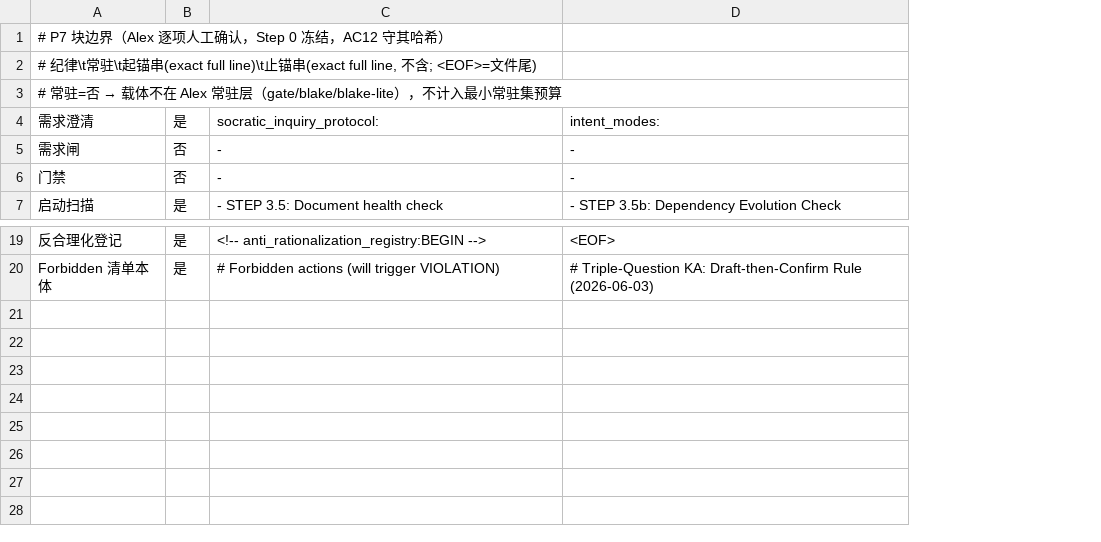
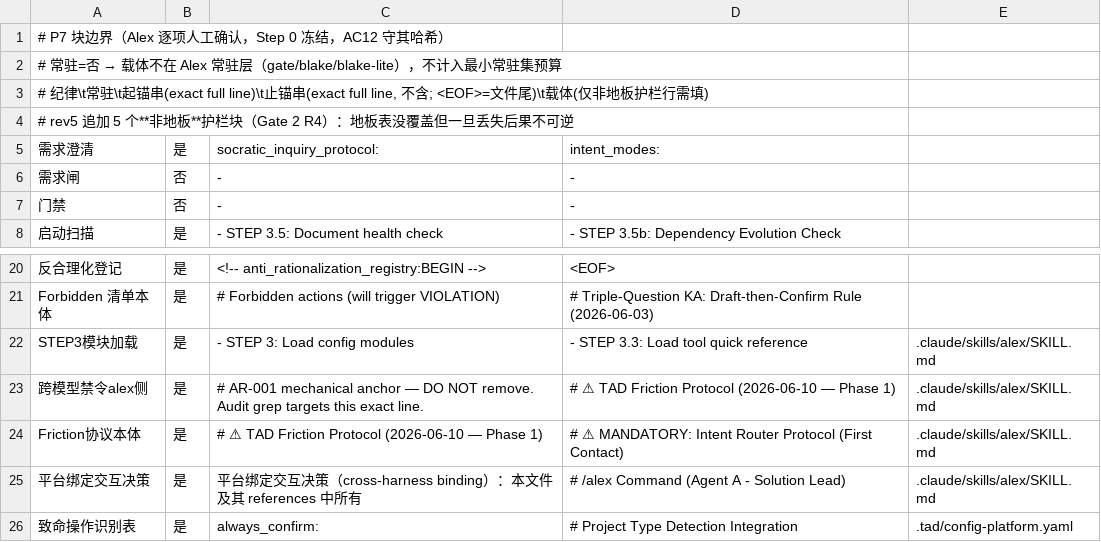
Before and after one commit to Sheldon-92/TAD, a TSV file: .tad/active/handoffs/HANDOFF-20260818-lazy-by-floor.blocks.tsv, drawn as a sheet; only a part is shown, gaps mark what is left out; removed rows and columns are numbered as before the commit, all else as after; the diff names each change by its address in the sheet, - before the commit and + after, or states it on an @@ line.

```diff
--- a/.tad/active/handoffs/HANDOFF-20260818-lazy-by-floor.blocks.tsv
+++ b/.tad/active/handoffs/HANDOFF-20260818-lazy-by-floor.blocks.tsv
+column E, empty
-row 2: # 纪律\t常驻\t起锚串(exact full line)\t止锚串(exact full line, 不含; <EOF>=文件尾)
+row 3: # 纪律\t常驻\t起锚串(exact full line)\t止锚串(exact full line, 不含; <EOF>=文件尾)\t载体(仅非地板护栏行需填)
+row 4: # rev5 追加 5 个**非地板**护栏块（Gate 2 R4）：地板表没覆盖但一旦丢失后果不可逆
+row 22: STEP3模块加载 | 是 | - STEP 3: Load config modules | - STEP 3.3: Load tool quick reference | .claude/skills/alex/SKILL.md
+row 23: 跨模型禁令alex侧 | 是 | # AR-001 mechanical anchor — DO NOT remove. Audit grep targets this exact line. | # ⚠ TAD Friction Protocol (2026-06-10 — Phase 1) | .claude/skills/alex/SKILL.md
+row 24: Friction协议本体 | 是 | # ⚠ TAD Friction Protocol (2026-06-10 — Phase 1) | # ⚠ MANDATORY: Intent Router Protocol (First Contact) | .claude/skills/alex/SKILL.md
+row 25: 平台绑定交互决策 | 是 | 平台绑定交互决策（cross-harness binding）：本文件及其 references 中所有 | # /alex Command (Agent A - Solution Lead) | .claude/skills/alex/SKILL.md
+row 26: 致命操作识别表 | 是 | always_confirm: | # Project Type Detection Integration | .tad/config-platform.yaml
```
Also changed, not shown: 5 other files.
